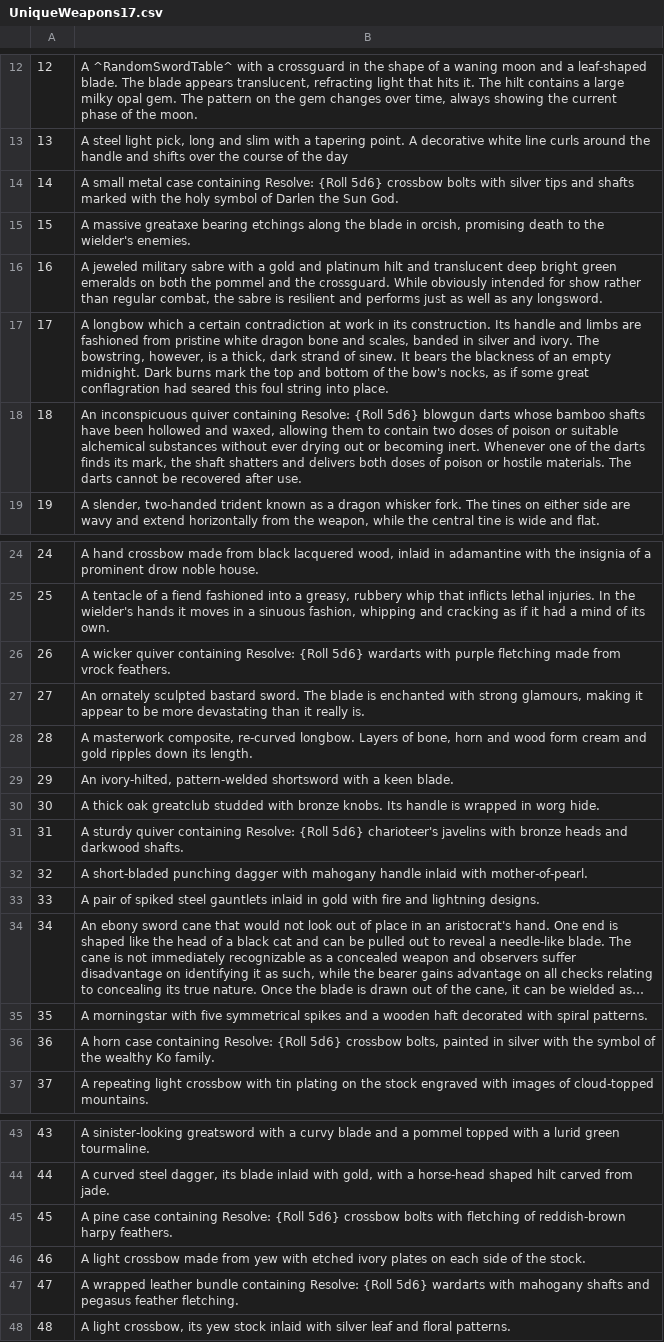
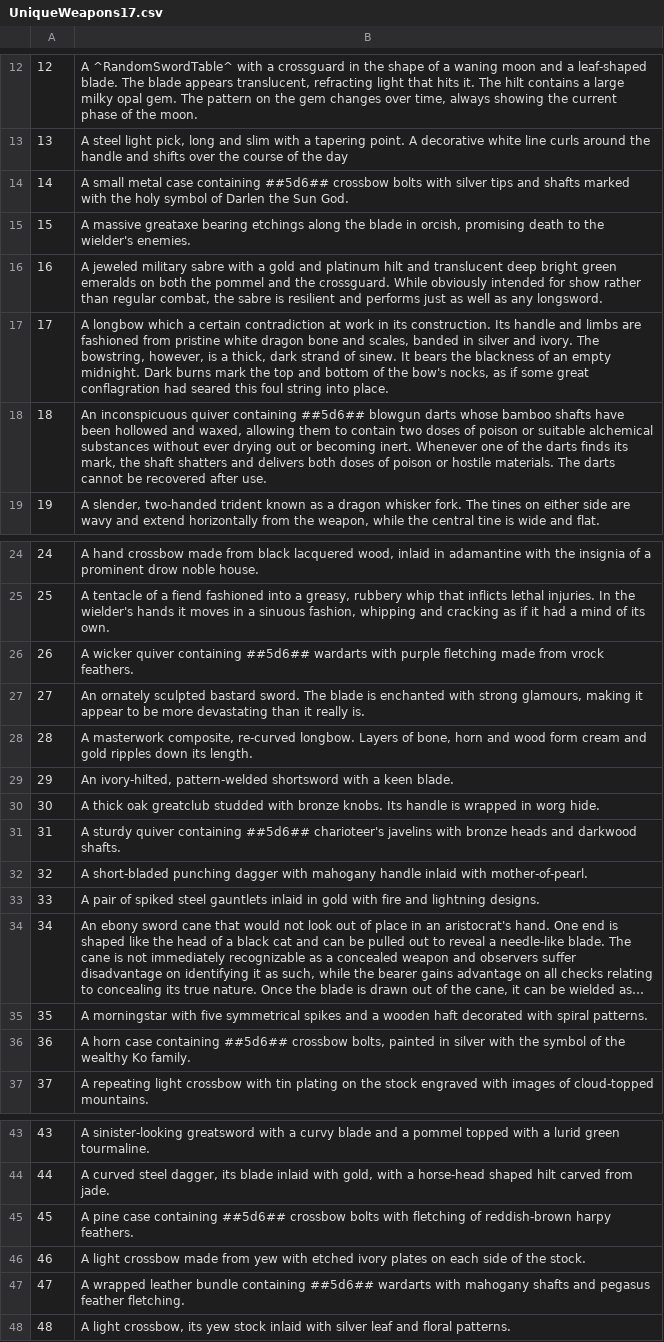
Before and after one commit to Celebane/TreasureTables, a CSV file: Tables/UniqueWeapons17.csv, drawn as a sheet; only a part is shown, gaps mark what is left out; long unchanged cells end in …; the diff covers the shown part only.

Commit message:
Removed some duplicate tables and added dice roll syntax to others

```diff
--- a/Tables/UniqueWeapons17.csv
+++ b/Tables/UniqueWeapons17.csv
@@ -13,3 +13,3 @@
 13,"A steel light pick, long and slim with a tapering point. A decorative white line curls around the handle and shifts over the course of the day"
-14,"A small metal case containing Resolve: {Roll 5d6} crossbow bolts with silver tips and shafts marked with the holy symbol of Darlen the Sun God."
+14,"A small metal case containing ##5d6## crossbow bolts with silver tips and shafts marked with the holy symbol of Darlen the Sun God."
 15,"A massive greataxe bearing etchings along the blade in orcish, promising death to the wielder's enemies."
@@ -17,3 +17,3 @@
 17,"A longbow which a certain contradiction at work in its construction. Its handle and limbs are fashioned from pristine white dragon bone and scales, banded in silver and ivory. The bowstring, however, is a thick, dark strand of sinew. It bears the blackness of an empty midnight. Dark burns mark the top and bottom of the bow's nocks, as if some great conflagration had seared this foul string into place."
-18,"An inconspicuous quiver containing Resolve: {Roll 5d6} blowgun darts whose bamboo shafts have been hollowed and waxed, allowing them to contain two doses of poison or suitable alchemical substances without ever drying out or becoming inert. Whenever one of the darts finds its mark, the shaft shatters and delivers both doses of poison or hostile materials. The darts cannot be recovered after use."
+18,"An inconspicuous quiver containing ##5d6## blowgun darts whose bamboo shafts have been hollowed and waxed, allowing them to contain two doses of poison or suitable alchemical substances without ever drying out or becoming inert. Whenever one of the darts finds its mark, the shaft shatters and delivers both doses of poison or hostile materials. The darts cannot be recovered after use."
 19,"A slender, two-handed trident known as a dragon whisker fork. The tines on either side are wavy and extend horizontally from the weapon, while the central tine is wide and flat."
@@ -25,3 +25,3 @@
 25,"A tentacle of a fiend fashioned into a greasy, rubbery whip that inflicts lethal injuries. In the wielder's hands it moves in a sinuous fashion, whipping and cracking as if it had a mind of its own."
-26,"A wicker quiver containing Resolve: {Roll 5d6} wardarts with purple fletching made from vrock feathers."
+26,"A wicker quiver containing ##5d6## wardarts with purple fletching made from vrock feathers."
 27,"An ornately sculpted bastard sword. The blade is enchanted with strong glamours, making it appear to be more devastating than it really is."
@@ -30,3 +30,3 @@
 30,"A thick oak greatclub studded with bronze knobs. Its handle is wrapped in worg hide."
-31,"A sturdy quiver containing Resolve: {Roll 5d6} charioteer's javelins with bronze heads and darkwood shafts."
+31,"A sturdy quiver containing ##5d6## charioteer's javelins with bronze heads and darkwood shafts."
 32,"A short-bladed punching dagger with mahogany handle inlaid with mother-of-pearl."
@@ -35,3 +35,3 @@
 35,"A morningstar with five symmetrical spikes and a wooden haft decorated with spiral patterns."
-36,"A horn case containing Resolve: {Roll 5d6} crossbow bolts, painted in silver with the symbol of the wealthy Ko family."
+36,"A horn case containing ##5d6## crossbow bolts, painted in silver with the symbol of the wealthy Ko family."
 37,"A repeating light crossbow with tin plating on the stock engraved with images of cloud-topped mountains."
@@ -44,5 +44,5 @@
 44,"A curved steel dagger, its blade inlaid with gold, with a horse-head shaped hilt carved from jade."
-45,"A pine case containing Resolve: {Roll 5d6} crossbow bolts with fletching of reddish-brown harpy feathers."
+45,"A pine case containing ##5d6## crossbow bolts with fletching of reddish-brown harpy feathers."
 46,"A light crossbow made from yew with etched ivory plates on each side of the stock."
-47,"A wrapped leather bundle containing Resolve: {Roll 5d6} wardarts with mahogany shafts and pegasus feather fletching."
+47,"A wrapped leather bundle containing ##5d6## wardarts with mahogany shafts and pegasus feather fletching."
 48,"A light crossbow, its yew stock inlaid with silver leaf and floral patterns."
```
Also changed, not shown: 6 edited cells elsewhere in this file, Tables/MinorMagicItems6.csv, Tables/UniqueWeapons13.csv, 32 other files.
